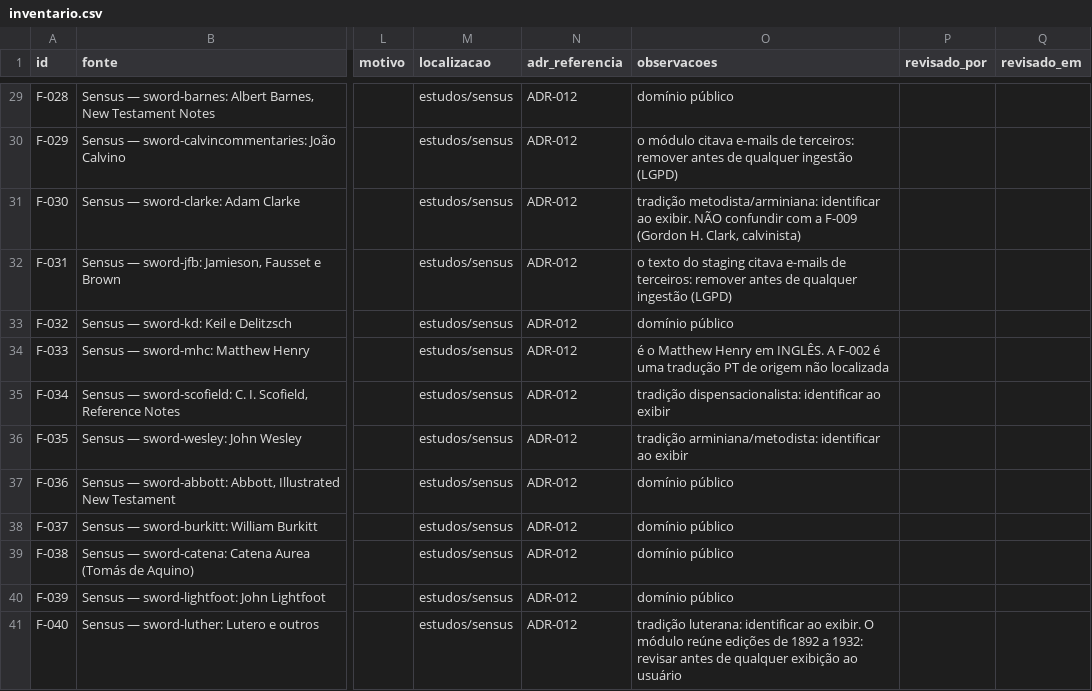
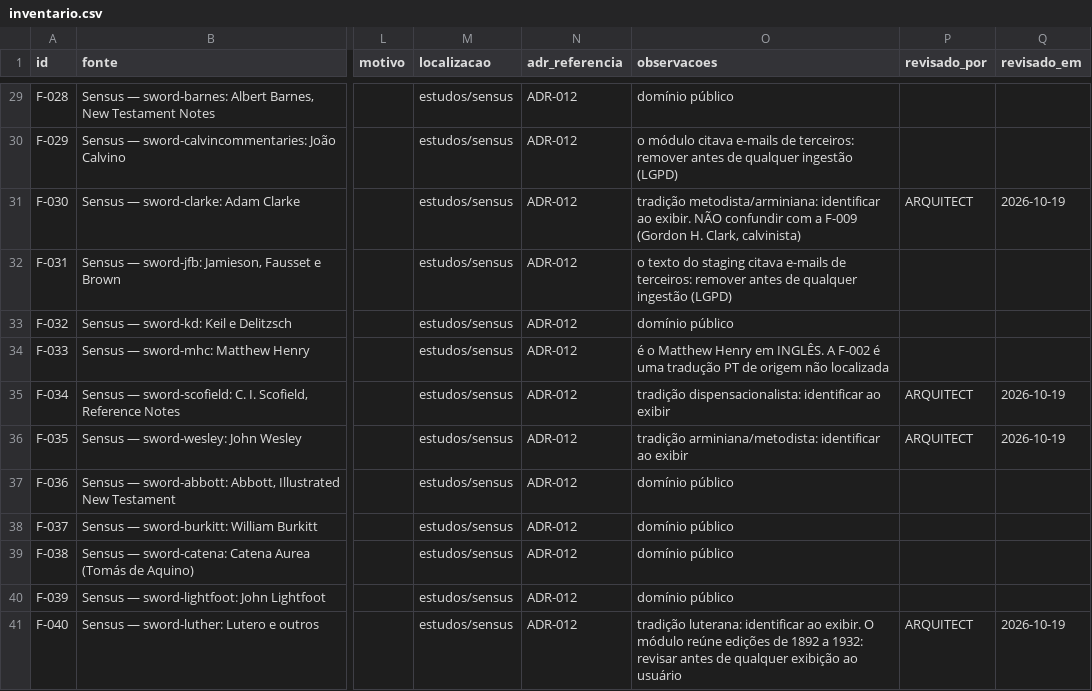
Before and after one commit to egarabini/EVANGELICOS, a CSV file: documentacao/fontes/inventario.csv, drawn as a sheet; only a part is shown, gaps mark what is left out; the diff covers the shown part only; the diff names each change by its address in the sheet, - before the commit and + after, or states it on an @@ line.

Commit message:
docs: aceites de 19/10 (ADR-014 v3, ADR-018, DEM-003) + as 4 decisoes do fluxo (DEM-011)
O ARQUITECT aceitou:
- ADR-014 v3 (a v1 e a base nova, v1 ao lado com virada unica) -> Accepted;
- ADR-018 (modo agil ate a v1) -> Accepted;
- DEM-003 (o inventario) e a REVISAO DOUTRINARIA.

DEM-003: o aceite registrado e as 22 linhas revisadas ganharam revisado_por/em
(ARQUITECT/2026-10-19); o verificador segue PASS. As 8 opcoes por grupo NAO foram
marcadas - o estado atual (entra/curto/atencao = opcao A) foi mantido, e a F-083
(FAJOPA) segue `depende`. O quadro registra isso e oferece trocar qualquer grupo.

DEM-011: as 4 decisoes fechadas:
- 9.1 (a): os ajustes no ciclo nao reabrem a revisao; a diferenca (hash visto x liberado)
  registrada; a regra 5 vale depois de liberada;
- 9.2: a versao liberada permanece disponivel; o coordenador adota quando quiser;
- 9.3: os adendos sao sobreposicao por ambiente, do coordenador, sem revisao; o
  multi-ambiente fica com o D-06;
- 9.4: portao de licenca em DUAS etapas - nao_entra bloqueia na importacao, depende
  bloqueia na liberacao.
O intent da 011 esta signed, com 0 perguntas abertas; o proximo passo e a spec.

Painel atualizado (003 aceita, 005/011 com os estados novos).

```diff
--- a/documentacao/fontes/inventario.csv
+++ b/documentacao/fontes/inventario.csv
-P31 (revisado_por): (empty)
+P31 (revisado_por): ARQUITECT
-Q31 (revisado_em): (empty)
+Q31 (revisado_em): 2026-10-19
-P35:P36 (revisado_por): (empty)
+P35:P36 (revisado_por): ARQUITECT
-Q35:Q36 (revisado_em): (empty)
+Q35:Q36 (revisado_em): 2026-10-19
-P41 (revisado_por): (empty)
+P41 (revisado_por): ARQUITECT
-Q41 (revisado_em): (empty)
+Q41 (revisado_em): 2026-10-19
```
Also changed, not shown: 36 edited cells elsewhere in this file, 7 other files.
